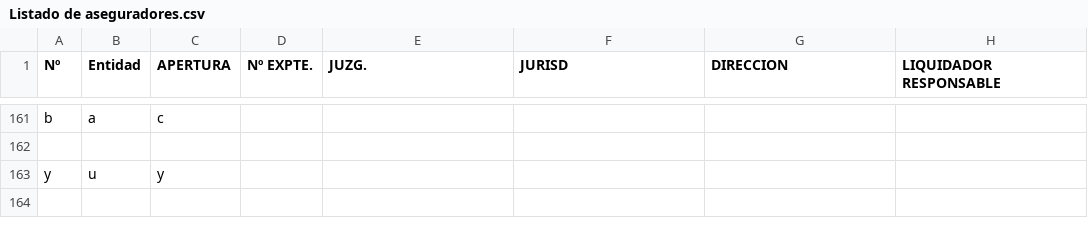
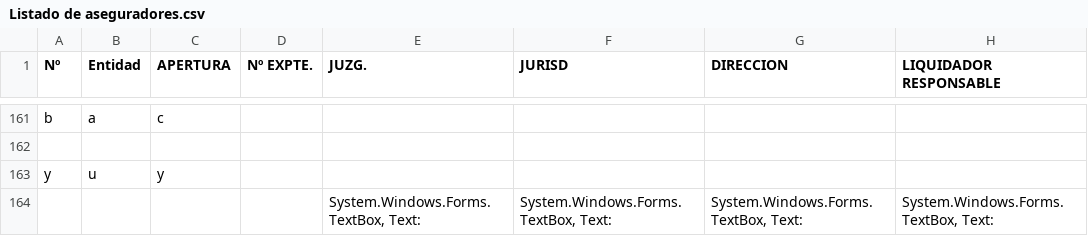
Before and after one commit to tingraffi/pryGraffiIE, a CSV file: pryGraffiIE/basedatos/Listado de aseguradores.csv, drawn as a sheet; only a part is shown, gaps mark what is left out; the diff names each change by its address in the sheet, - before the commit and + after, or states it on an @@ line.

```diff
--- a/pryGraffiIE/basedatos/Listado de aseguradores.csv
+++ b/pryGraffiIE/basedatos/Listado de aseguradores.csv
+row 164:  |  |  |  | System.Windows.Forms.TextBox, Text: | System.Windows.Forms.TextBox, Text: | System.Windows.Forms.TextBox, Text: | System.Windows.Forms.TextBox, Text:
```
Also changed, not shown: 10 other files.
